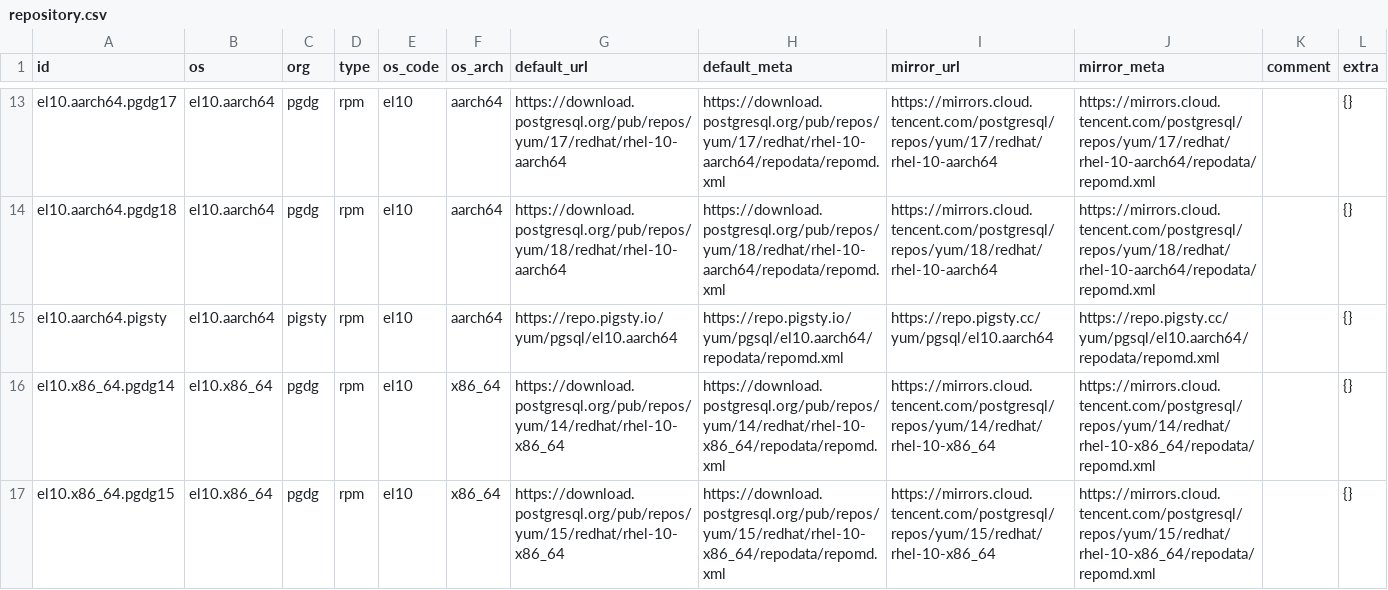
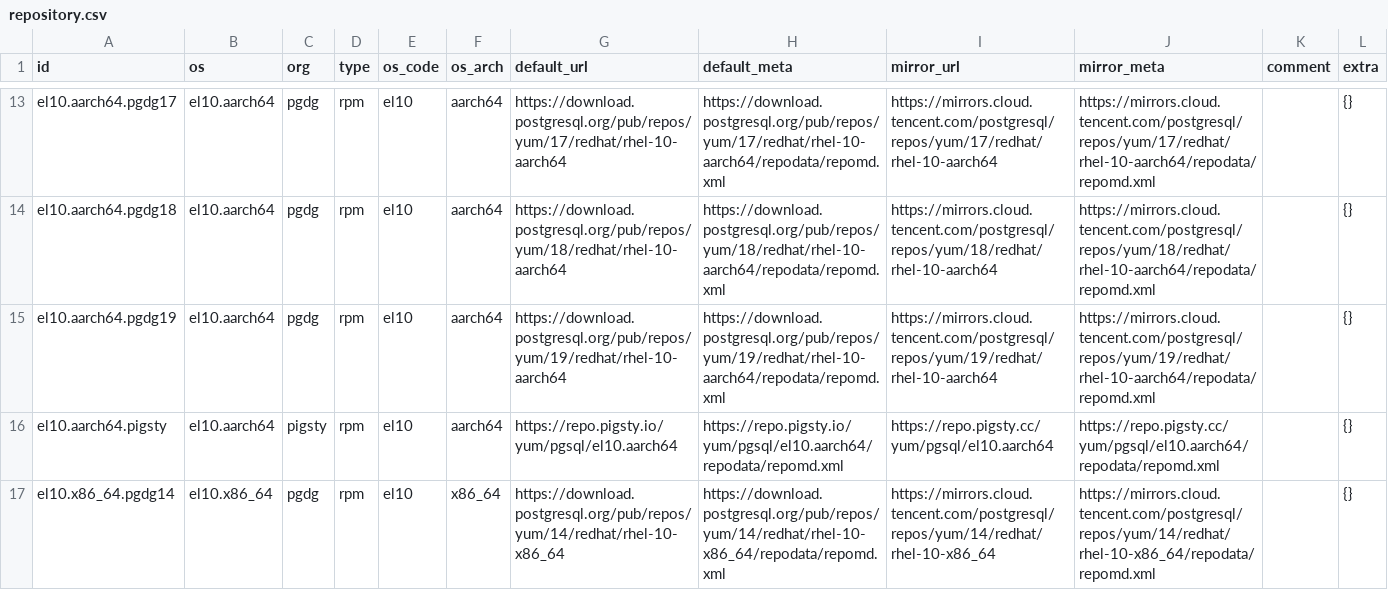
Before and after one commit to pgsty/pgext, a CSV file: db/repository.csv, drawn as a sheet; only a part is shown, gaps mark what is left out; the shorter side is filled out with more unchanged rows; the diff covers the shown part only.

Commit message:
target PostgreSQL 15 through 19 across build pipelines

```diff
--- a/db/repository.csv
+++ b/db/repository.csv
@@ -14,2 +14,3 @@ el10.aarch64.pgdg17,el10.aarch64,pgdg,rpm,el10,aarch64,https://download.postgres
 el10.aarch64.pgdg18,el10.aarch64,pgdg,rpm,el10,aarch64,https://download.postgresql.org/pub/repos/yum/18/redhat/rhel-10-aarch64,https://download.postgresql.org/pub/repos/yum/18/redhat/rhel-10-aarch64/repodata/repomd.xml,https://mirrors.cloud.tencent.com/postgresql/repos/yum/18/redhat/rhel-10-aarch64,https://mirrors.cloud.tencent.com/postgresql/repos/yum/18/redhat/rhel-10-aarch64/repodata/repomd.xml,,{}
+el10.aarch64.pgdg19,el10.aarch64,pgdg,rpm,el10,aarch64,https://download.postgresql.org/pub/repos/yum/19/redhat/rhel-10-aarch64,https://download.postgresql.org/pub/repos/yum/19/redhat/rhel-10-aarch64/repodata/repomd.xml,https://mirrors.cloud.tencent.com/postgresql/repos/yum/19/redhat/rhel-10-aarch64,https://mirrors.cloud.tencent.com/postgresql/repos/yum/19/redhat/rhel-10-aarch64/repodata/repomd.xml,,{}
 el10.aarch64.pigsty,el10.aarch64,pigsty,rpm,el10,aarch64,https://repo.pigsty.io/yum/pgsql/el10.aarch64,https://repo.pigsty.io/yum/pgsql/el10.aarch64/repodata/repomd.xml,https://repo.pigsty.cc/yum/pgsql/el10.aarch64,https://repo.pigsty.cc/yum/pgsql/el10.aarch64/repodata/repomd.xml,,{}
```
Also changed, not shown: 5 added rows elsewhere in this file, db/pg.csv, 43 other files.
